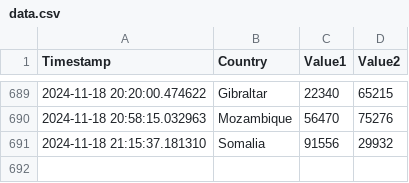
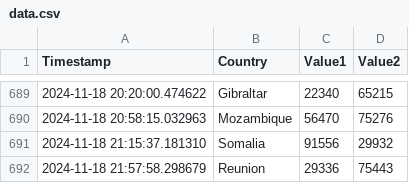
Before and after one commit to Swadeep888/DayTracking, a CSV file: data.csv, drawn as a sheet; only a part is shown, gaps mark what is left out.

Commit message:
Update CSV file with new data

```diff
--- a/data.csv
+++ b/data.csv
@@ -691 +691,2 @@ Timestamp,Country,Value1,Value2
 2024-11-18 21:15:37.181310,Somalia,91556,29932
+2024-11-18 21:57:58.298679,Reunion,29336,75443
```
